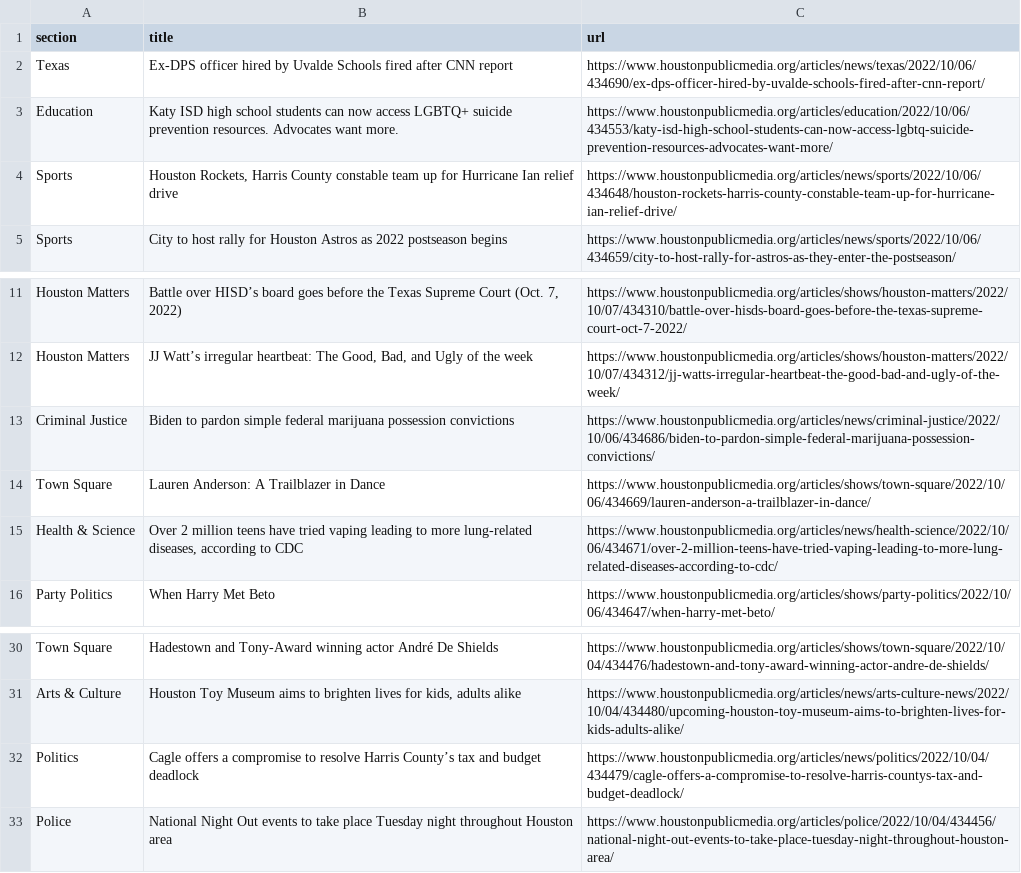
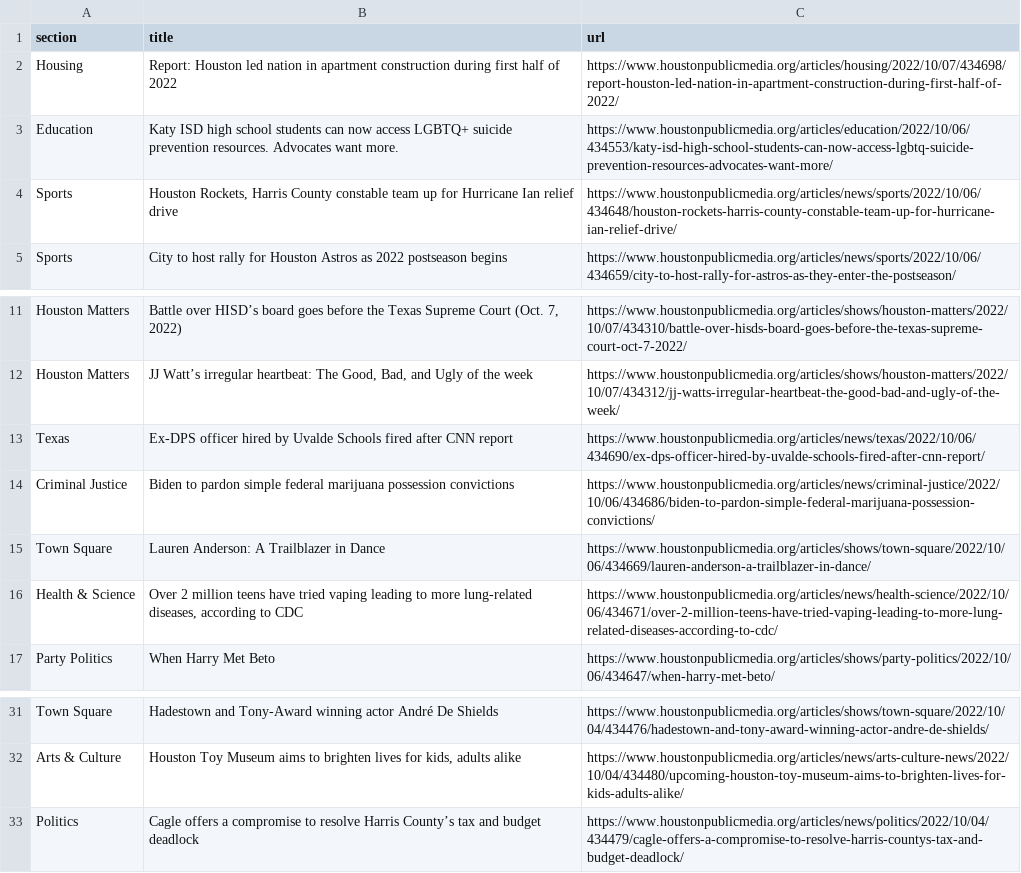
Before and after one commit to jessieblaeser/Autoscraper-Houston-NPR, a CSV file: npr.csv, drawn as a sheet; only a part is shown, gaps mark what is left out.

```diff
--- a/npr.csv
+++ b/npr.csv
@@ -1,3 +1,3 @@
 section,title,url
-Texas,Ex-DPS officer hired by Uvalde Schools fired after CNN report,https://www.houstonpublicmedia.org/articles/news/texas/2022/10/06/434690/ex-dps-officer-hired-by-uvalde-schools-fired-after-cnn-report/
+Housing,Report: Houston led nation in apartment construction during first half of 2022,https://www.houstonpublicmedia.org/articles/housing/2022/10/07/434698/report-houston-led-nation-in-apartment-construction-during-first-half-of-2022/
 Education,Katy ISD high school students can now access LGBTQ+ suicide prevention resources. Advocates want more.,https://www.houstonpublicmedia.org/articles/education/2022/10/06/434553/katy-isd-high-school-students-can-now-access-lgbtq-suicide-prevention-resources-advocates-want-more/
@@ -12,2 +12,3 @@ Houston Matters,"Battle over HISD’s board goes before the Texas Supreme Court
 Houston Matters,"JJ Watt’s irregular heartbeat: The Good, Bad, and Ugly of the week",https://www.houstonpublicmedia.org/articles/shows/houston-matters/2022/10/07/434312/jj-watts-irregular-heartbeat-the-good-bad-and-ugly-of-the-week/
+Texas,Ex-DPS officer hired by Uvalde Schools fired after CNN report,https://www.houstonpublicmedia.org/articles/news/texas/2022/10/06/434690/ex-dps-officer-hired-by-uvalde-schools-fired-after-cnn-report/
 Criminal Justice,Biden to pardon simple federal marijuana possession convictions,https://www.houstonpublicmedia.org/articles/news/criminal-justice/2022/10/06/434686/biden-to-pardon-simple-federal-marijuana-possession-convictions/
@@ -32,2 +33 @@ Arts & Culture,"Houston Toy Museum aims to brighten lives for kids, adults alike
 Politics,Cagle offers a compromise to resolve Harris County’s tax and budget deadlock,https://www.houstonpublicmedia.org/articles/news/politics/2022/10/04/434479/cagle-offers-a-compromise-to-resolve-harris-countys-tax-and-budget-deadlock/
-Police,National Night Out events to take place Tuesday night throughout Houston area,https://www.houstonpublicmedia.org/articles/police/2022/10/04/434456/national-night-out-events-to-take-place-tuesday-night-throughout-houston-area/
```
